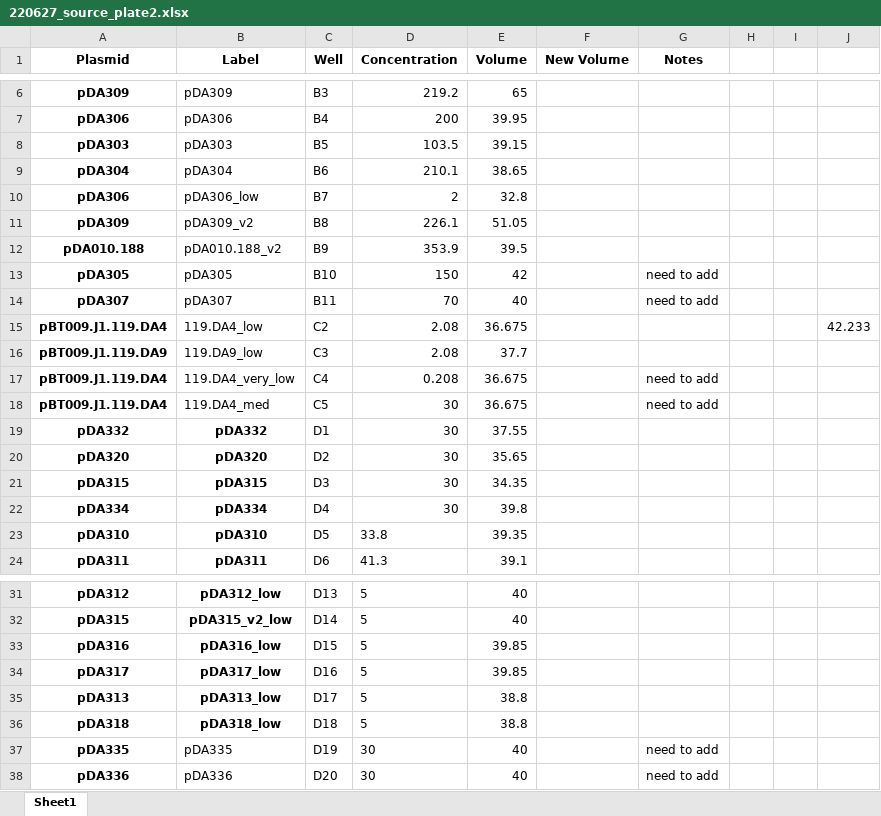
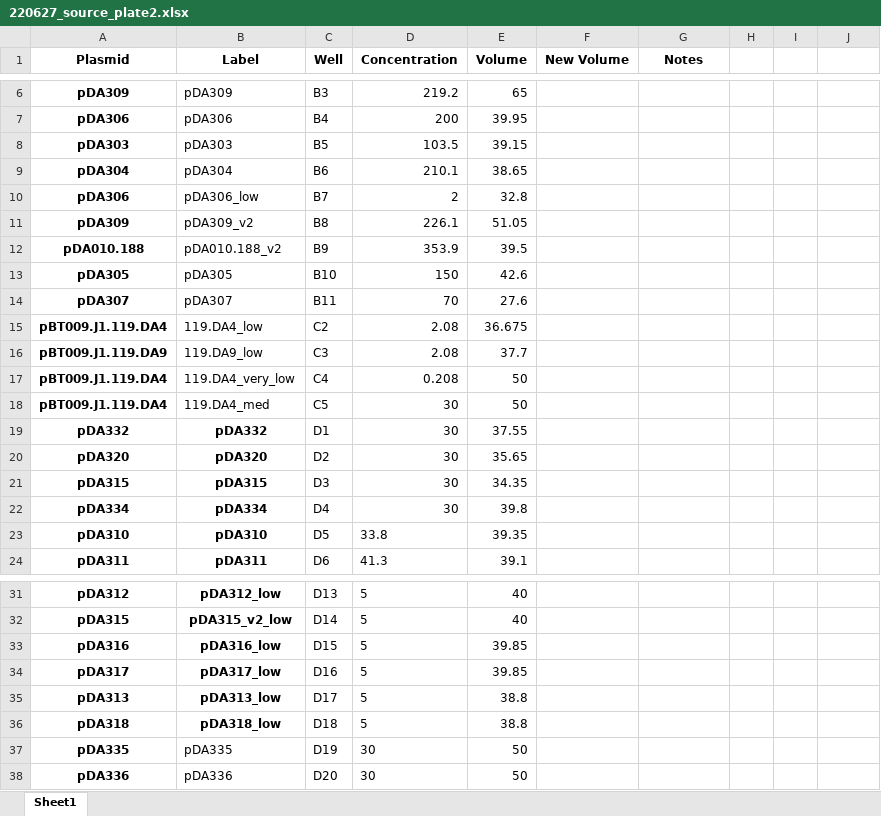
Before and after one commit to carothersresearch/WHISPR, an Excel workbook: source_plates/220627_source_plate2.xlsx, sheet Sheet1, drawn as a sheet; only a part is shown, gaps mark what is left out; values as stored, in another font and other column widths than the file's, no borders; the diff names each change by its address in the sheet, - before the commit and + after, or states it on an @@ line.

```diff
--- a/source_plates/220627_source_plate2.xlsx (sheet Sheet1)
+++ b/source_plates/220627_source_plate2.xlsx (sheet Sheet1)
-E13 (Volume): 42
+E13 (Volume): 42.6
-G13:G14 (Notes): need to add
+G13:G14 (Notes): (empty)
-E14 (Volume): 40
+E14 (Volume): 27.6
-J15: 42.233
+J15: (empty)
-E17:E18 (Volume): 36.675
+E17:E18 (Volume): 50
-G17:G18 (Notes): need to add
+G17:G18 (Notes): (empty)
-E37:E38 (Volume): 40
+E37:E38 (Volume): 50
-G37:G38 (Notes): need to add
+G37:G38 (Notes): (empty)
```
Also changed, not shown: 1 other file.
